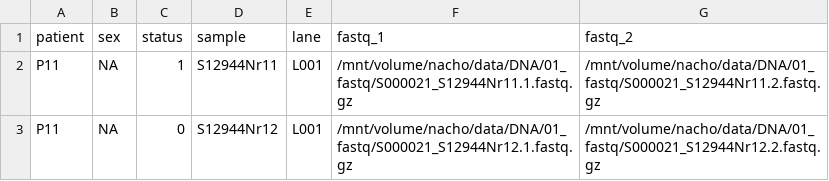
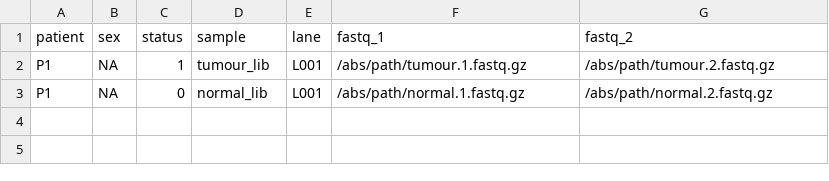
Before and after one commit to AG-Walz/variant-caller, a CSV file: assets/samplesheet_template.csv, drawn as a sheet.

```diff
--- a/assets/samplesheet_template.csv
+++ b/assets/samplesheet_template.csv
@@ -1,3 +1,3 @@
 patient,sex,status,sample,lane,fastq_1,fastq_2
-P11,NA,1,S12944Nr11,L001,/mnt/volume/nacho/data/DNA/01_fastq/S000021_S12944Nr11.1.fastq.gz,/mnt/volume/nacho/data/DNA/01_fastq/S000021_S12944Nr11.2.fastq.gz
-P11,NA,0,S12944Nr12,L001,/mnt/volume/nacho/data/DNA/01_fastq/S000021_S12944Nr12.1.fastq.gz,/mnt/volume/nacho/data/DNA/01_fastq/S000021_S12944Nr12.2.fastq.gz
+P1,NA,1,tumour_lib,L001,/abs/path/tumour.1.fastq.gz,/abs/path/tumour.2.fastq.gz
+P1,NA,0,normal_lib,L001,/abs/path/normal.1.fastq.gz,/abs/path/normal.2.fastq.gz
```
Also changed, not shown: 11 other files.
